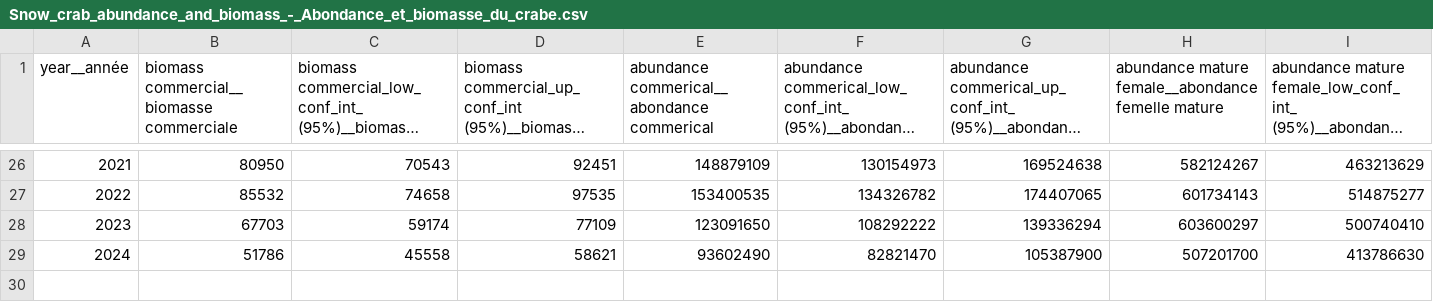
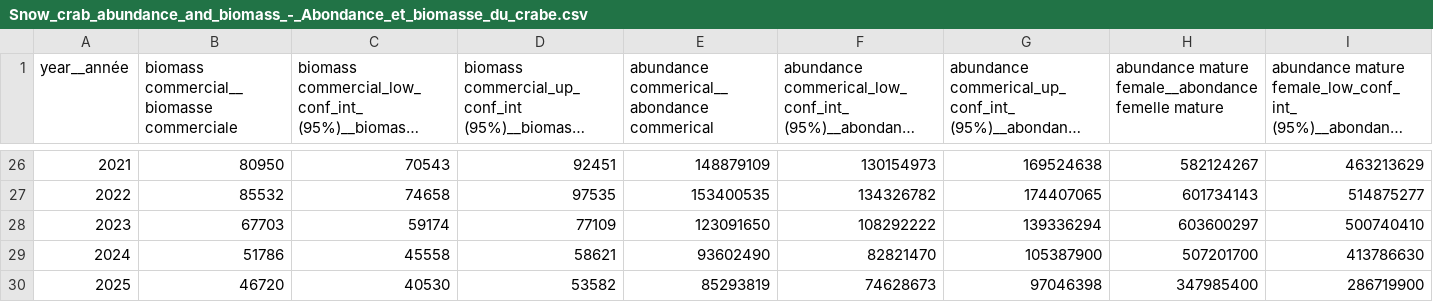
Before and after one commit to dfo-gulf-science/fgp-datasets, a CSV file: 7b278dfe (snow crab)/Snow_crab_abundance_and_biomass_-_Abondance_et_biomasse_du_crabe.csv, drawn as a sheet; only a part is shown, gaps mark what is left out; long unchanged cells end in …; rows hold the shown columns only; the diff names each change by its address in the sheet, - before the commit and + after, or states it on an @@ line.

Commit message:
updated data resources for snow crab biomass

```diff
--- a/7b278dfe (snow crab)/Snow_crab_abundance_and_biomass_-_Abondance_et_biomasse_du_crabe.csv
+++ b/7b278dfe (snow crab)/Snow_crab_abundance_and_biomass_-_Abondance_et_biomasse_du_crabe.csv
+row 30: 2025 | 46720 | 40530 | 53582 | 85293819 | 74628673 | 97046398 | 347985400 | 286719900
```
Also changed, not shown: 3 other files.
